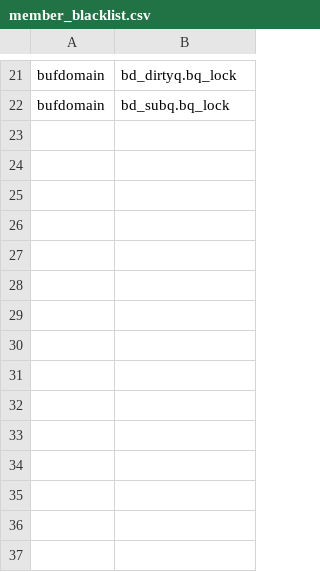
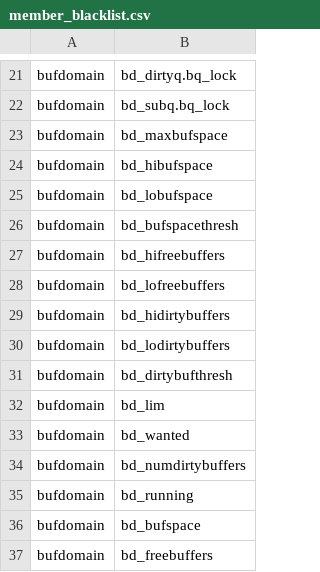
Before and after one commit to merlinscholz/lockdoc-tools, a CSV file: data/freebsd/member_blacklist.csv, drawn as a sheet; only a part is shown, gaps mark what is left out.

Commit message:
FreeBSD: Blacklisted constant/atomic members of bufdomain

```diff
--- a/data/freebsd/member_blacklist.csv
+++ b/data/freebsd/member_blacklist.csv
@@ -22 +22,16 @@ bufdomain;bd_dirtyq.bq_lock
 bufdomain;bd_subq.bq_lock
+bufdomain;bd_maxbufspace
+bufdomain;bd_hibufspace
+bufdomain;bd_lobufspace
+bufdomain;bd_bufspacethresh
+bufdomain;bd_hifreebuffers
+bufdomain;bd_lofreebuffers
+bufdomain;bd_hidirtybuffers
+bufdomain;bd_lodirtybuffers
+bufdomain;bd_dirtybufthresh
+bufdomain;bd_lim
+bufdomain;bd_wanted;
+bufdomain;bd_numdirtybuffers
+bufdomain;bd_running
+bufdomain;bd_bufspace
+bufdomain;bd_freebuffers
```
